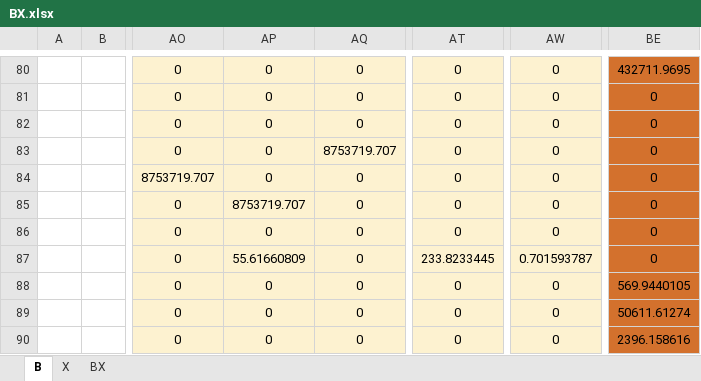
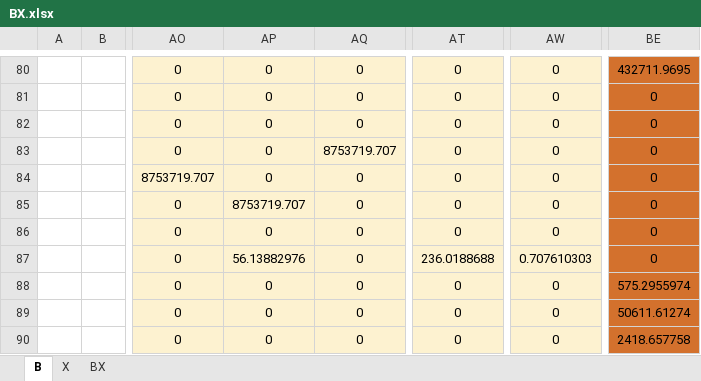
Before and after one commit to MatthewHeun/MaterialExergyPaper2025, an Excel workbook: data/BX.xlsx, sheet B, drawn as a sheet; only a part is shown, gaps mark what is left out; values as stored, in another font and other column widths than the file's, no borders; the diff covers the shown part only; the diff names each change by its address in the sheet, - before the commit and + after, or states it on an @@ line.

```diff
--- a/data/BX.xlsx (sheet B)
+++ b/data/BX.xlsx (sheet B)
-AP87: 55.61660809
+AP87: 56.13882976
-AT87: 233.8233445
+AT87: 236.0188688
-AW87: 0.701593787
+AW87: 0.707610303
-BE88: 569.9440105
+BE88: 575.2955974
-BE90: 2396.158616
+BE90: 2418.657758
```
Also changed, not shown: 18 edited cells elsewhere in this sheet, sheet BX, sheet X, formulas that keep their value, data/ecc_supply_to_mcc.xlsx, data/zaf_2013_ecc.xlsx, 2 other files.
